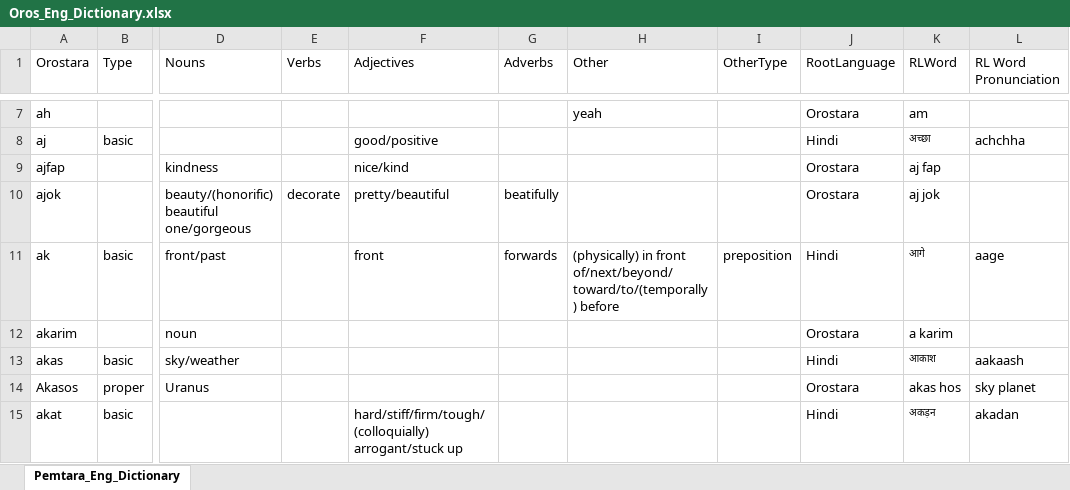
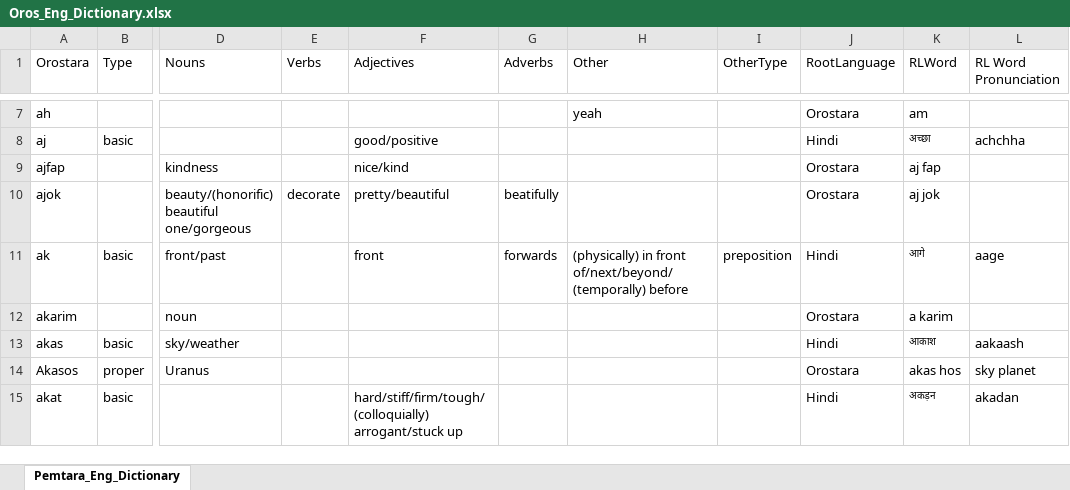
Before and after one commit to brushscape/Orostara-Dictionary, an Excel workbook: files/Oros_Eng_Dictionary.xlsx, sheet Pemtara_Eng_Dictionary, drawn as a sheet; only a part is shown, gaps mark what is left out; values as stored, in another font and other column widths than the file's, no borders; table styles not drawn; the diff covers the shown part only; the diff names each change by its address in the sheet, - before the commit and + after, or states it on an @@ line.

```diff
--- a/files/Oros_Eng_Dictionary.xlsx (sheet Pemtara_Eng_Dictionary)
+++ b/files/Oros_Eng_Dictionary.xlsx (sheet Pemtara_Eng_Dictionary)
-H11 (Other): …in front of/next/beyond/toward/to/(temporally) before
+H11 (Other): …in front of/next/beyond/(temporally) before
```
Also changed, not shown: 1 added row and 4 edited cells elsewhere in this sheet, 3 other files.
